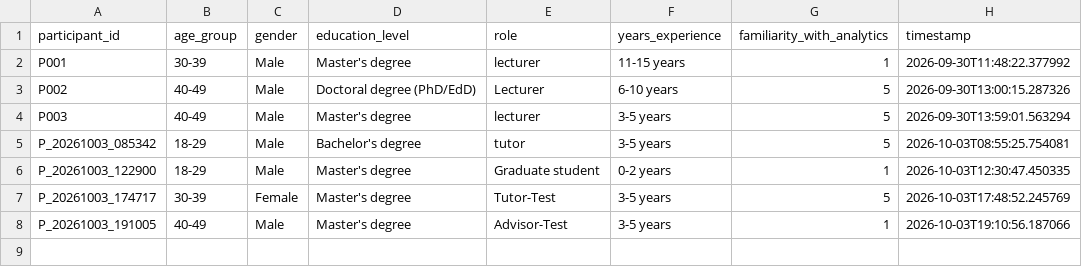
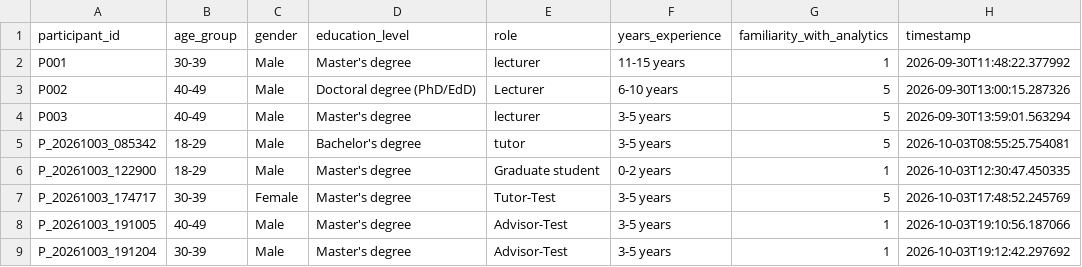
Before and after one commit to tylertgb/mphil_thesis_project, a CSV file: study_data/demographics.csv, drawn as a sheet; the diff names each change by its address in the sheet, - before the commit and + after, or states it on an @@ line.

Commit message:
Update study_data/demographics.csv - 2026-10-03 19:12:42

```diff
--- a/study_data/demographics.csv
+++ b/study_data/demographics.csv
+row 9: P_20261003_191204 | 30-39 | Male | Master's degree | Advisor-Test | 3-5 years | 1 | 2026-10-03T19:12:42.297692
```
